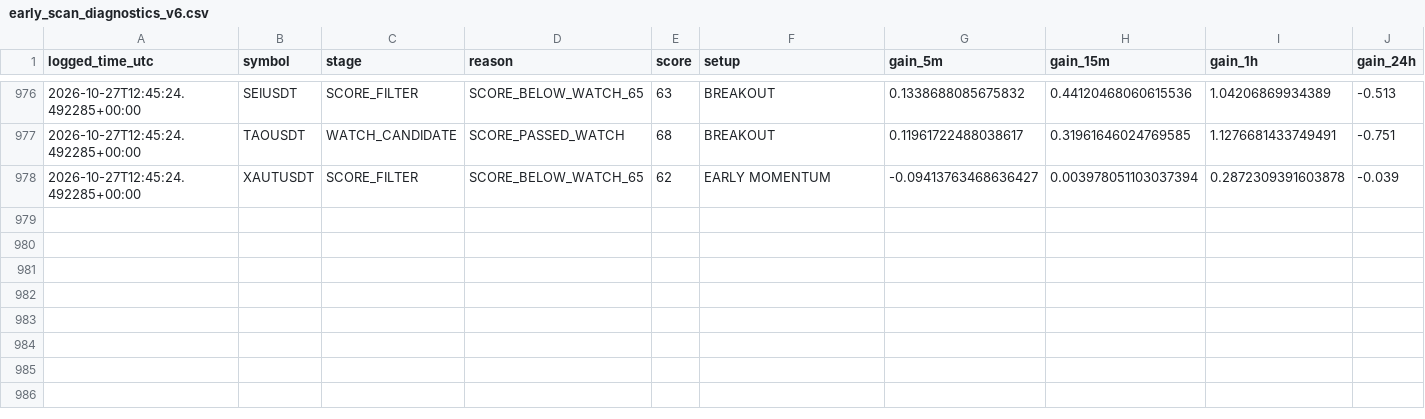
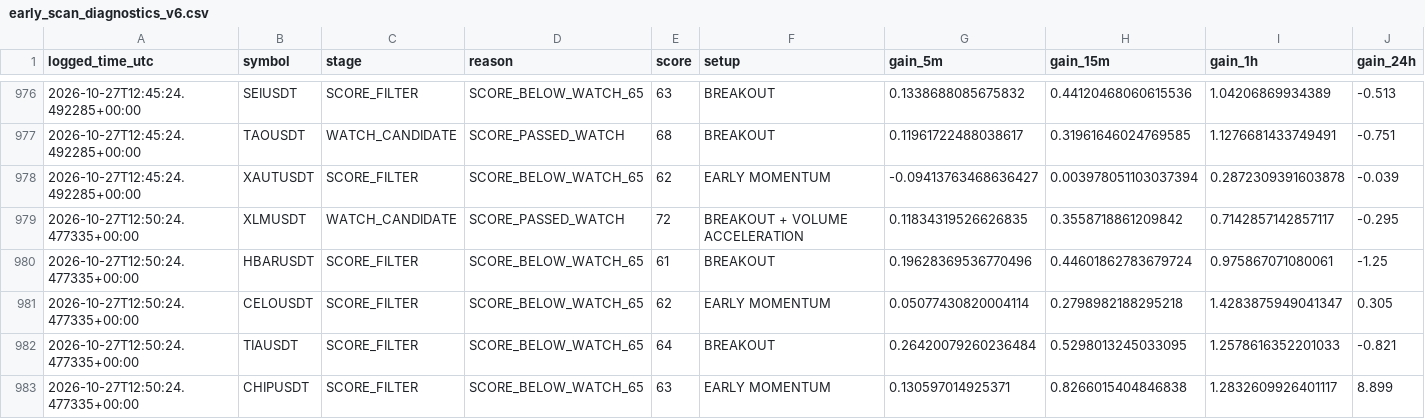
Before and after one commit to solom20232007/v6, a CSV file: early_scan_diagnostics_v6.csv, drawn as a sheet; only a part is shown, gaps mark what is left out; rows hold the shown columns only; the diff names each change by its address in the sheet, - before the commit and + after, or states it on an @@ line.

```diff
--- a/early_scan_diagnostics_v6.csv
+++ b/early_scan_diagnostics_v6.csv
+row 979: 2026-10-27T12:50:24.477335+00:00 | XLMUSDT | WATCH_CANDIDATE | SCORE_PASSED_WATCH | 72 | BREAKOUT + VOLUME ACCELERATION | 0.11834319526626835 | 0.3558718861209842 | 0.7142857142857117 | -0.295
+row 980: 2026-10-27T12:50:24.477335+00:00 | HBARUSDT | SCORE_FILTER | SCORE_BELOW_WATCH_65 | 61 | BREAKOUT | 0.19628369536770496 | 0.44601862783679724 | 0.975867071080061 | -1.25
+row 981: 2026-10-27T12:50:24.477335+00:00 | CELOUSDT | SCORE_FILTER | SCORE_BELOW_WATCH_65 | 62 | EARLY MOMENTUM | 0.05077430820004114 | 0.2798982188295218 | 1.4283875949041347 | 0.305
+row 982: 2026-10-27T12:50:24.477335+00:00 | TIAUSDT | SCORE_FILTER | SCORE_BELOW_WATCH_65 | 64 | BREAKOUT | 0.26420079260236484 | 0.5298013245033095 | 1.2578616352201033 | -0.821
+row 983: 2026-10-27T12:50:24.477335+00:00 | CHIPUSDT | SCORE_FILTER | SCORE_BELOW_WATCH_65 | 63 | EARLY MOMENTUM | 0.130597014925371 | 0.8266015404846838 | 1.2832609926401117 | 8.899
```
Also changed, not shown: early_watch_log_v6.csv, 1 other file.
